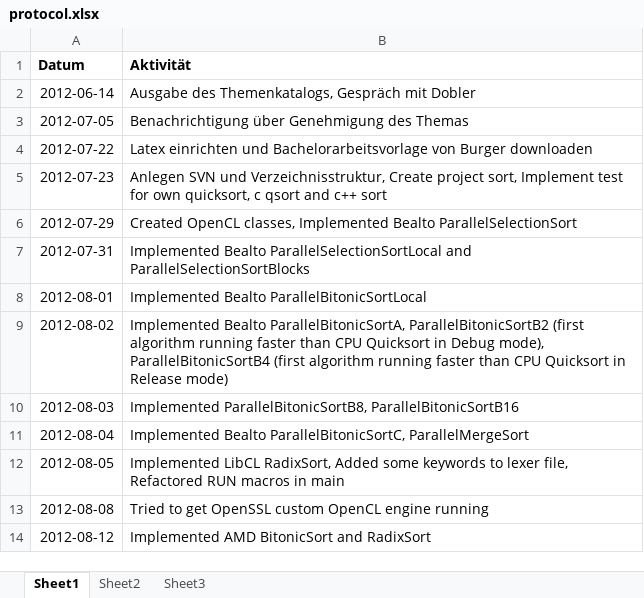
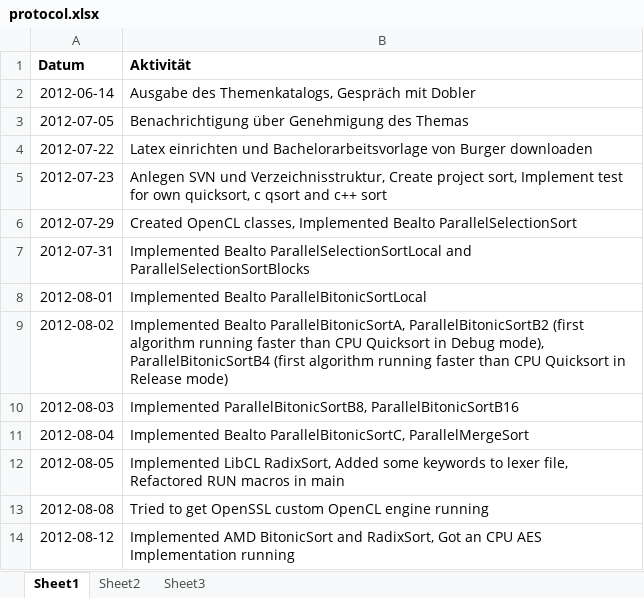
Before and after one commit to bernhardmgruber/bachelor_thesis, an Excel workbook: documents/protocol.xlsx, sheet Sheet1, drawn as a sheet; values as stored, in another font and other column widths than the file's, no borders; the diff names each change by its address in the sheet, - before the commit and + after, or states it on an @@ line.

```diff
--- a/documents/protocol.xlsx (sheet Sheet1)
+++ b/documents/protocol.xlsx (sheet Sheet1)
-B14 (Aktivität): …BitonicSort and RadixSort
+B14 (Aktivität): …BitonicSort and RadixSort, Got an CPU AES Implementation running
```
Also changed, not shown: 37 other files.
